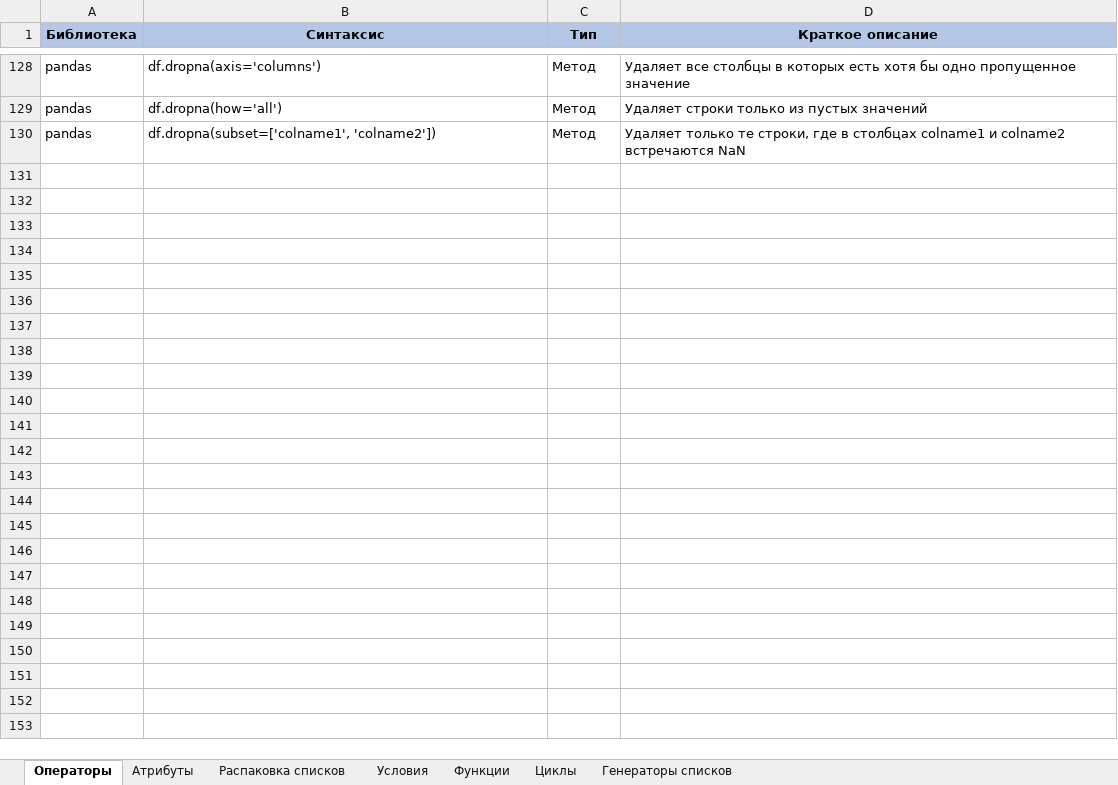
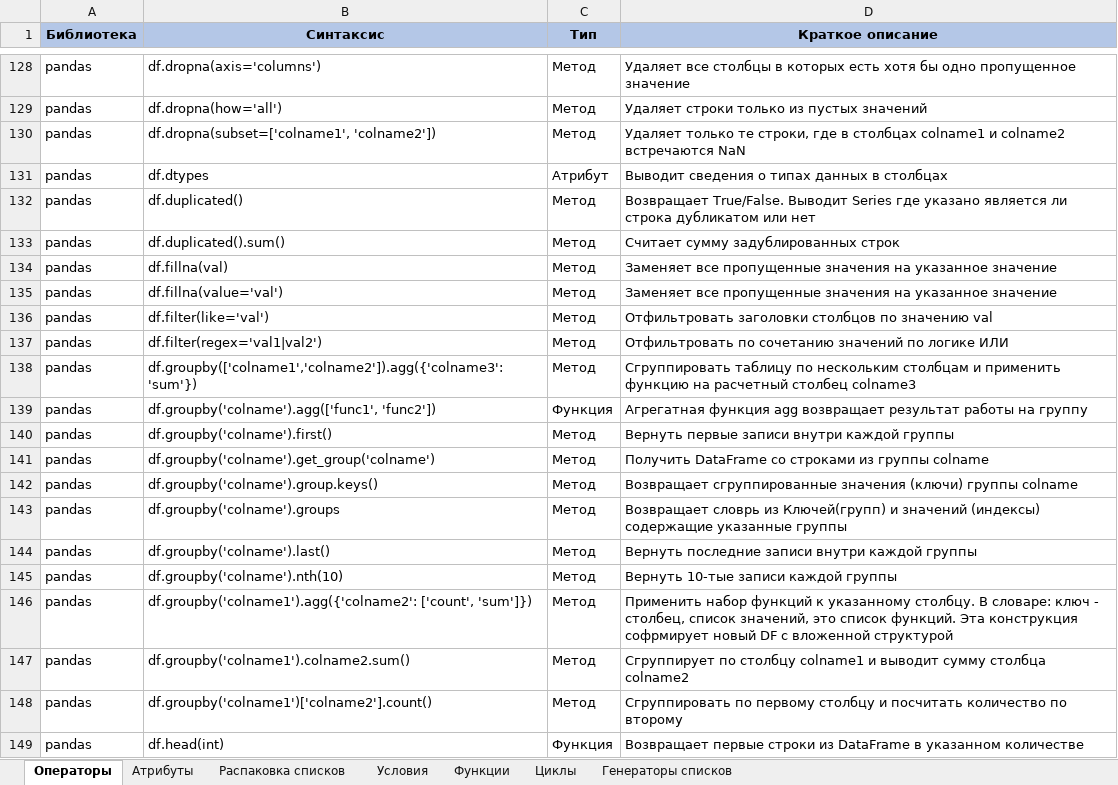
Before and after one commit to mustdayker/my_code, an Excel workbook: Конспект_Python.xlsx, sheet Операторы, drawn as a sheet; only a part is shown, gaps mark what is left out; values as stored, in another font and other column widths than the file's, no borders; the diff covers the shown part only; the diff names each change by its address in the sheet, - before the commit and + after, or states it on an @@ line.

```diff
--- a/Конспект_Python.xlsx (sheet Операторы)
+++ b/Конспект_Python.xlsx (sheet Операторы)
@@ row 131 unhidden: pandas | df.dtypes | Атрибут | Выводит сведения о типах данных в столбцах @@
@@ row 132 unhidden: pandas | df.duplicated() | Метод | Возвращает True/False. Выводит Series где указано является ли строка дубликатом или нет @@
@@ row 133 unhidden: pandas | df.duplicated().sum() | Метод | Считает сумму задублированных строк @@
@@ row 134 unhidden: pandas | df.fillna(val) | Метод | Заменяет все пропущенные значения на указанное значение @@
@@ row 135 unhidden: pandas | df.fillna(value='val') | Метод | Заменяет все пропущенные значения на указанное значение @@
@@ row 136 unhidden: pandas | df.filter(like='val') | Метод | Отфильтровать заголовки столбцов по значению val @@
@@ row 137 unhidden: pandas | df.filter(regex='val1|val2') | Метод | Отфильтровать по сочетанию значений по логике ИЛИ @@
@@ row 138 unhidden: pandas | df.groupby(['colname1','colname2']).agg({'colname3':'sum'}) | Метод | Сгруппировать таблицу по нескольким столбцам и применить функцию на расчетный столбец colname3 @@
@@ row 139 unhidden: pandas | df.groupby('colname').agg(['func1', 'func2']) | Функция | Агрегатная функция agg возвращает результат работы на группу @@
@@ row 140 unhidden: pandas | df.groupby('colname').first() | Метод | Вернуть первые записи внутри каждой группы @@
@@ row 141 unhidden: pandas | df.groupby('colname').get_group('colname') | Метод | Получить DataFrame со строками из группы colname @@
@@ row 142 unhidden: pandas | df.groupby('colname').group.keys() | Метод | Возвращает сгруппированные значения (ключи) группы colname @@
@@ row 143 unhidden: pandas | df.groupby('colname').groups | Метод | Возвращает словрь из Ключей(групп) и значений (индексы) содержащие указанные группы @@
@@ row 144 unhidden: pandas | df.groupby('colname').last() | Метод | Вернуть последние записи внутри каждой группы @@
@@ row 145 unhidden: pandas | df.groupby('colname').nth(10) | Метод | Вернуть 10-тые записи каждой группы @@
@@ row 146 unhidden: pandas | df.groupby('colname1').agg({'colname2': ['count', 'sum']}) | Метод | Применить набор функций к указанному столбцу. В словаре: ключ - столбец, список значений, это список функций. Эта конструкция софрмирует новый DF с вложенной структурой @@
@@ row 147 unhidden: pandas | df.groupby('colname1').colname2.sum() | Метод | Сгруппирует по столбцу colname1 и выводит сумму столбца colname2 @@
@@ row 148 unhidden: pandas | df.groupby('colname1')['colname2'].count() | Метод | Сгруппировать по первому столбцу и посчитать количество по второму @@
@@ row 149 unhidden: pandas | df.head(int) | Функция | Возвращает первые строки из DataFrame в указанном количестве @@
```
Also changed, not shown: 2 added rows and 365 hidden or unhidden rows elsewhere in this sheet, 1 other file.
